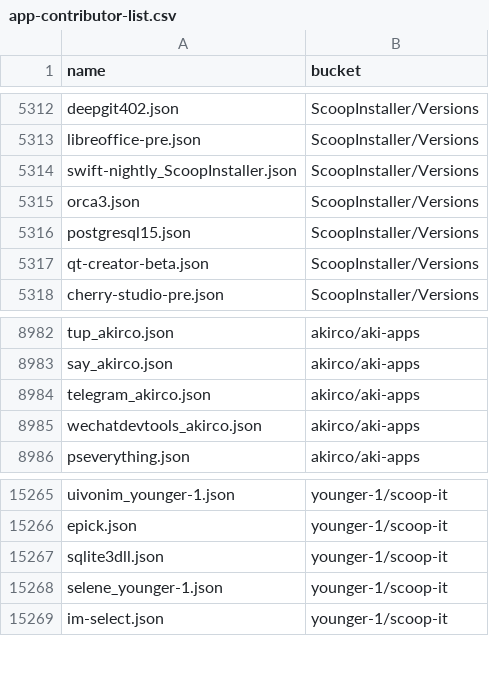
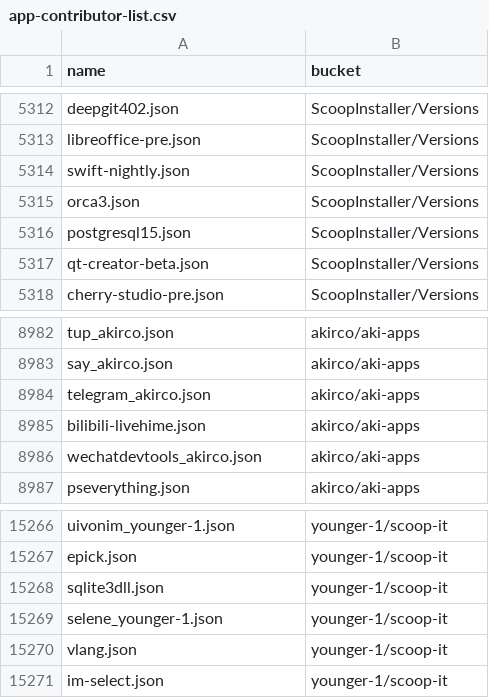
Before and after one commit to XiHanQWQ/scoop-apps, a CSV file: app-contributor-list.csv, drawn as a sheet; only a part is shown, gaps mark what is left out.

```diff
--- a/app-contributor-list.csv
+++ b/app-contributor-list.csv
@@ -5313,3 +5313,3 @@ deepgit402.json,ScoopInstaller/Versions
 libreoffice-pre.json,ScoopInstaller/Versions
-swift-nightly_ScoopInstaller.json,ScoopInstaller/Versions
+swift-nightly.json,ScoopInstaller/Versions
 orca3.json,ScoopInstaller/Versions
@@ -8984,2 +8984,3 @@ say_akirco.json,akirco/aki-apps
 telegram_akirco.json,akirco/aki-apps
+bilibili-livehime.json,akirco/aki-apps
 wechatdevtools_akirco.json,akirco/aki-apps
@@ -15268,2 +15269,3 @@ sqlite3dll.json,younger-1/scoop-it
 selene_younger-1.json,younger-1/scoop-it
+vlang.json,younger-1/scoop-it
 im-select.json,younger-1/scoop-it
```
Also changed, not shown: 31 other files.
